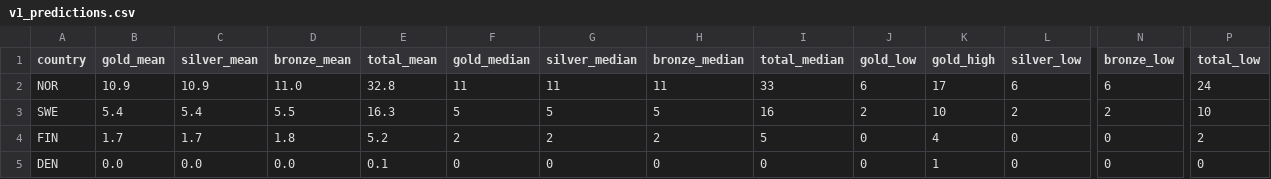
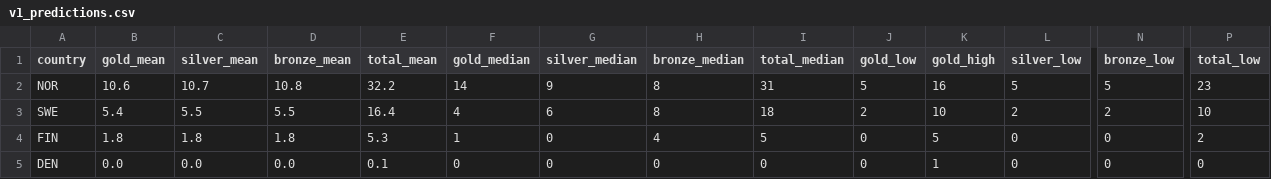
Before and after one commit to magnber/olympic_predictions, a CSV file: output/v1_predictions.csv, drawn as a sheet; only a part is shown, gaps mark what is left out; the diff covers the shown part only; the diff names each change by its address in the sheet, - before the commit and + after, or states it on an @@ line.

```diff
--- a/output/v1_predictions.csv
+++ b/output/v1_predictions.csv
-B2 (gold_mean): 10.9
+B2 (gold_mean): 10.6
-C2 (silver_mean): 10.9
+C2 (silver_mean): 10.7
-D2 (bronze_mean): 11.0
+D2 (bronze_mean): 10.8
-E2 (total_mean): 32.8
+E2 (total_mean): 32.2
-F2 (gold_median): 11
+F2 (gold_median): 14
-G2 (silver_median): 11
+G2 (silver_median): 9
-H2 (bronze_median): 11
+H2 (bronze_median): 8
-I2 (total_median): 33
+I2 (total_median): 31
-J2 (gold_low): 6
+J2 (gold_low): 5
-K2 (gold_high): 17
+K2 (gold_high): 16
-L2 (silver_low): 6
+L2 (silver_low): 5
-N2 (bronze_low): 6
+N2 (bronze_low): 5
-P2 (total_low): 24
+P2 (total_low): 23
-C3 (silver_mean): 5.4
+C3 (silver_mean): 5.5
-E3 (total_mean): 16.3
+E3 (total_mean): 16.4
-F3 (gold_median): 5
+F3 (gold_median): 4
-G3 (silver_median): 5
+G3 (silver_median): 6
-H3 (bronze_median): 5
+H3 (bronze_median): 8
-I3 (total_median): 16
+I3 (total_median): 18
-B4 (gold_mean): 1.7
+B4 (gold_mean): 1.8
-C4 (silver_mean): 1.7
+C4 (silver_mean): 1.8
-E4 (total_mean): 5.2
+E4 (total_mean): 5.3
-F4 (gold_median): 2
+F4 (gold_median): 1
-G4 (silver_median): 2
+G4 (silver_median): 0
-H4 (bronze_median): 2
+H4 (bronze_median): 4
-K4 (gold_high): 4
+K4 (gold_high): 5
```
Also changed, not shown: 2 edited cells elsewhere in this file, output/v1_competition_predictions.csv, 6 other files.
